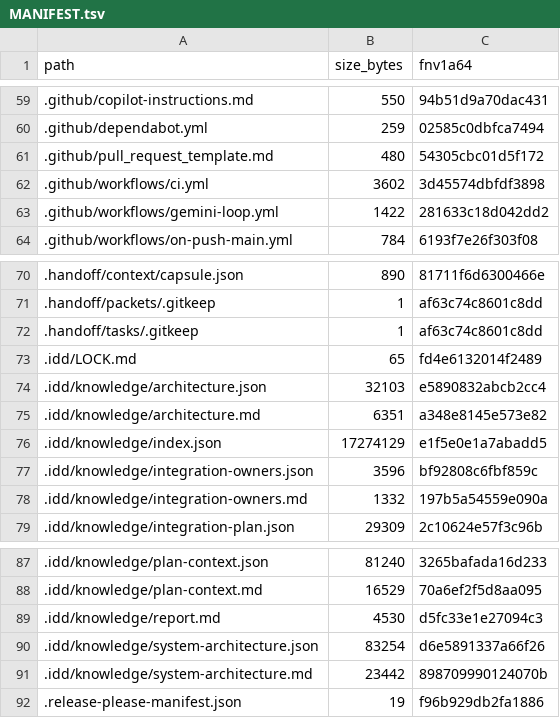
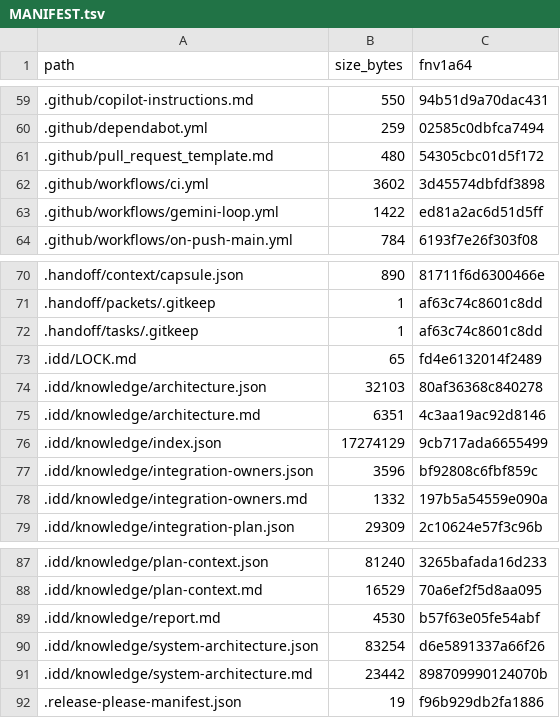
Before and after one commit to FlexNetOS/rusty-idd, a TSV file: .idd/MANIFEST.tsv, drawn as a sheet; only a part is shown, gaps mark what is left out.

Commit message:
chore(idd): refresh knowledge + manifest after develop merge (CI-clean)

```diff
--- a/.idd/MANIFEST.tsv
+++ b/.idd/MANIFEST.tsv
@@ -62,3 +62,3 @@ path	size_bytes	fnv1a64
 .github/workflows/ci.yml	3602	3d45574dbfdf3898
-.github/workflows/gemini-loop.yml	1422	281633c18d042dd2
+.github/workflows/gemini-loop.yml	1422	ed81a2ac6d51d5ff
 .github/workflows/on-push-main.yml	784	6193f7e26f303f08
@@ -73,5 +73,5 @@ path	size_bytes	fnv1a64
 .idd/LOCK.md	65	fd4e6132014f2489
-.idd/knowledge/architecture.json	32103	e5890832abcb2cc4
-.idd/knowledge/architecture.md	6351	a348e8145e573e82
-.idd/knowledge/index.json	17274129	e1f5e0e1a7abadd5
+.idd/knowledge/architecture.json	32103	80af36368c840278
+.idd/knowledge/architecture.md	6351	4c3aa19ac92d8146
+.idd/knowledge/index.json	17274129	9cb717ada6655499
 .idd/knowledge/integration-owners.json	3596	bf92808c6fbf859c
@@ -88,3 +88,3 @@ path	size_bytes	fnv1a64
 .idd/knowledge/plan-context.md	16529	70a6ef2f5d8aa095
-.idd/knowledge/report.md	4530	d5fc33e1e27094c3
+.idd/knowledge/report.md	4530	b57f63e05fe54abf
 .idd/knowledge/system-architecture.json	83254	d6e5891337a66f26
```
